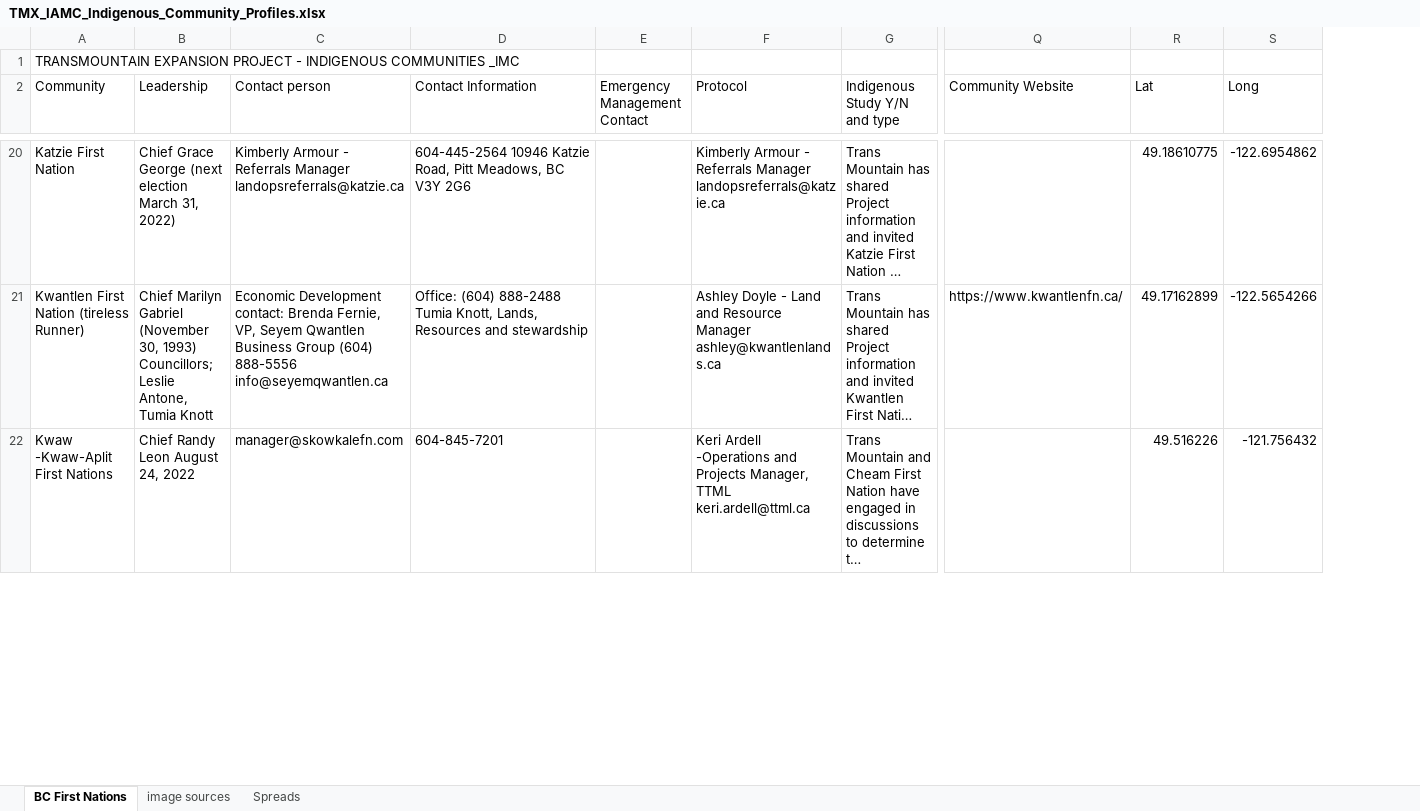
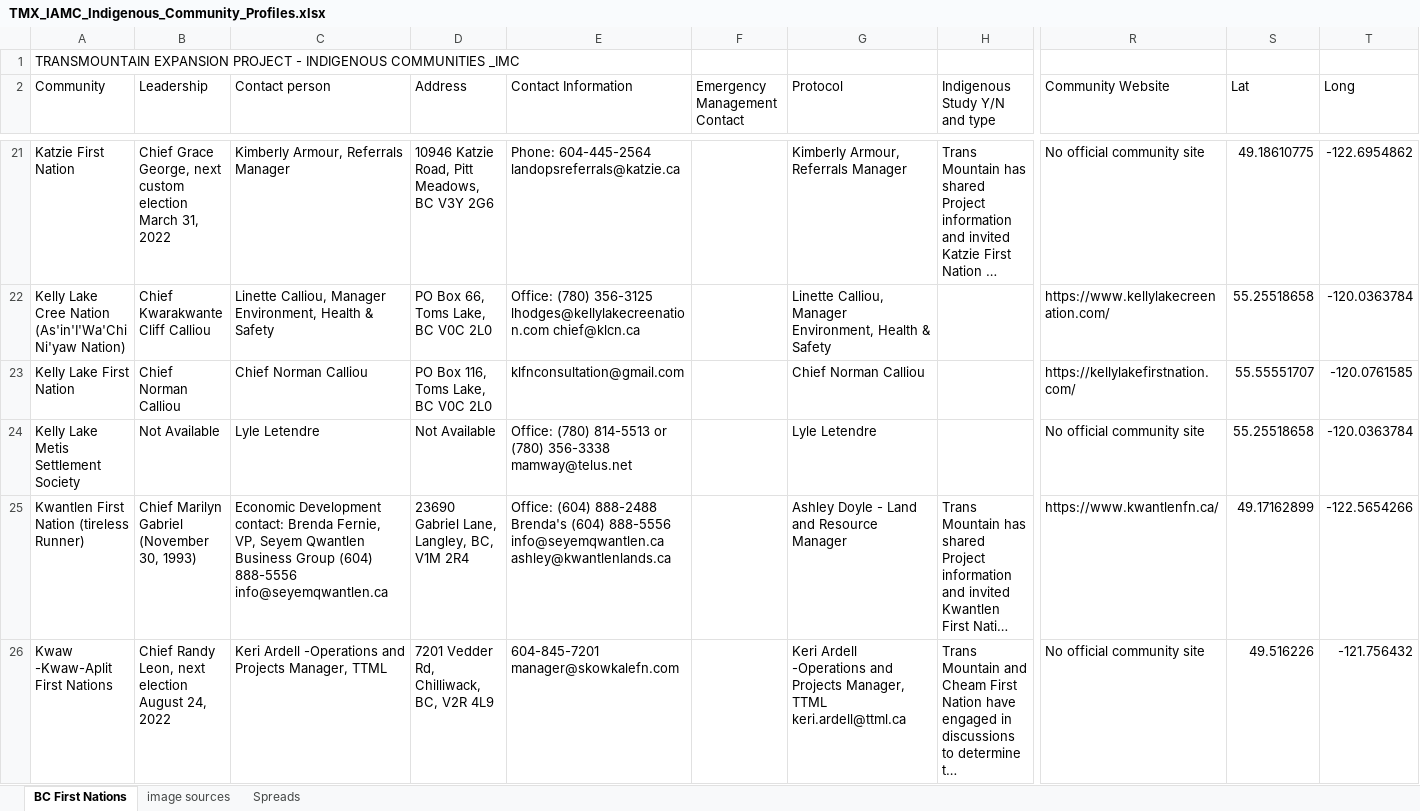
Before and after one commit to mbradds/reconciliation-strategic-priority, an Excel workbook: src/data_management/raw_data/traditional_territory/TMX_IAMC_Indigenous_Community_Profiles.xlsx, sheet BC First Nations, drawn as a sheet; only a part is shown, gaps mark what is left out; long unchanged cells end in …; values as stored, in another font and other column widths than the file's, no cell formats; charts and pictures not drawn; addresses are those after the commit; rows hold the shown columns only; the diff covers the shown part only; the diff names each change by its address in the sheet, - before the commit and + after, or states it on an @@ line.

Commit message:
updated bc data and added address to tooltip

```diff
--- a/src/data_management/raw_data/traditional_territory/TMX_IAMC_Indigenous_Community_Profiles.xlsx (sheet BC First Nations)
+++ b/src/data_management/raw_data/traditional_territory/TMX_IAMC_Indigenous_Community_Profiles.xlsx (sheet BC First Nations)
+column D (Address), row 21: 10946 Katzie Road, Pitt Meadows, BC V3Y 2G6; rows 25-26: 23690 Gabriel Lane, Langley, BC, V1M 2R4 | 7201 Vedder Rd, Chilliwack, BC, V2R 4L9
-B21 (Leadership): Chief Grace George (next election March 31, 2022)
+B21 (Leadership): Chief Grace George, next custom election March 31, 2022
-C21 (Contact person): Kimberly Armour - Referrals Manager landopsreferrals@katzie.ca
+C21 (Contact person): Kimberly Armour, Referrals Manager
-E21 (Contact Information): 604-445-2564 10946 Katzie Road, Pitt Meadows, BC V3Y 2G6
+E21 (Contact Information): Phone: 604-445-2564 landopsreferrals@katzie.ca
-G21 (Protocol): Kimberly Armour - Referrals Manager landopsreferrals@katzie.ca
+G21 (Protocol): Kimberly Armour, Referrals Manager
-R21 (Community Website): (empty)
+R21 (Community Website): No official community site
+row 22: Kelly Lake Cree Nation (As'in'I'Wa'Chi Ni'yaw Nation) | Chief Kwarakwante Cliff Calliou | Linette Calliou, Manager Environment, Health & Safety | PO Box 66, Toms Lake, BC V0C 2L0 | Office: (780) 356-3125 lhodges@kellylakecreenation.com chief@klcn.ca |  | Linette Calliou, Manager Environment, Health & Safety |  | https://www.kellylakecreenation.com/ | 55.25518658 | -120.0363784
+row 23: Kelly Lake First Nation | Chief Norman Calliou | Chief Norman Calliou | PO Box 116, Toms Lake, BC V0C 2L0 | klfnconsultation@gmail.com |  | Chief Norman Calliou |  | https://kellylakefirstnation.com/ | 55.55551707 | -120.0761585
+row 24: Kelly Lake Metis Settlement Society | Not Available | Lyle Letendre | Not Available | Office: (780) 814-5513 or (780) 356-3338 mamway@telus.net |  | Lyle Letendre |  | No official community site | 55.25518658 | -120.0363784
-B25 (Leadership): …30, 1993) Councillors; Leslie Antone, Tumia Knott
+B25 (Leadership): …30, 1993)
-E25 (Contact Information): …(604) 888-2488 Tumia Knott, Lands, Resources and stewardship
+E25 (Contact Information): …(604) 888-2488 Brenda's (604) 888-5556 info@seyemqwantlen.ca ashley@kwantlenlands.ca
-G25 (Protocol): …Resource Manager ashley@kwantlenlands.ca
+G25 (Protocol): …Resource Manager
-B26 (Leadership): Chief Randy Leon August 24, 2022
+B26 (Leadership): Chief Randy Leon, next election August 24, 2022
-C26 (Contact person): manager@skowkalefn.com
+C26 (Contact person): Keri Ardell -Operations and Projects Manager, TTML
-E26 (Contact Information): 604-845-7201
+E26 (Contact Information): 604-845-7201 manager@skowkalefn.com
-R26 (Community Website): (empty)
+R26 (Community Website): No official community site
```
Also changed, not shown: 3 added rows, 1 removed row and 342 edited cells elsewhere in this sheet, cell formats, formulas that keep their value, 5 other files.
